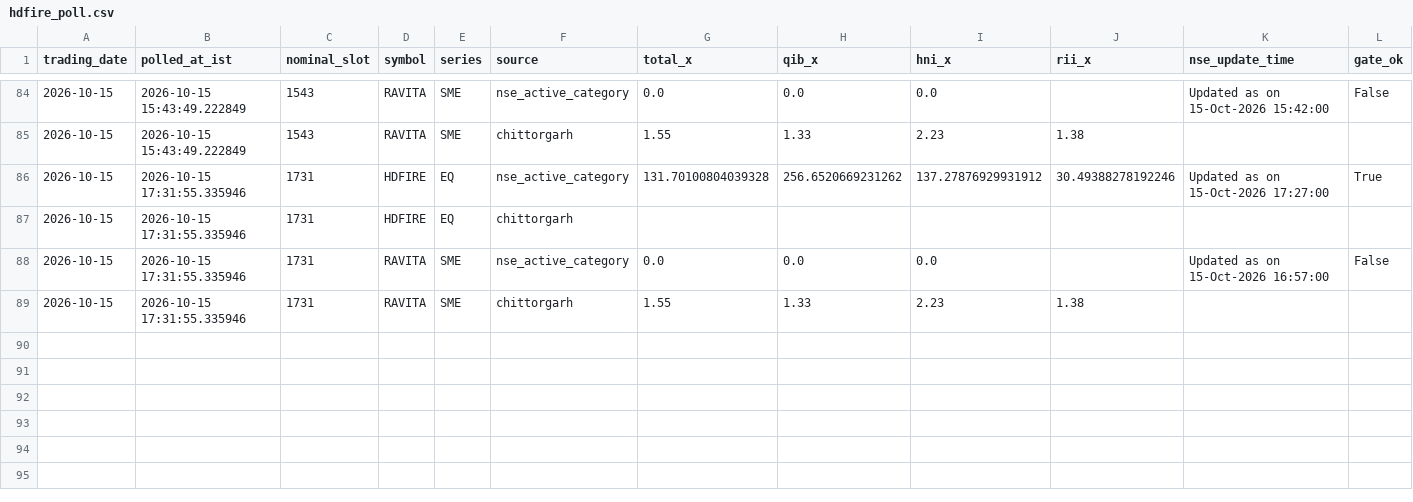
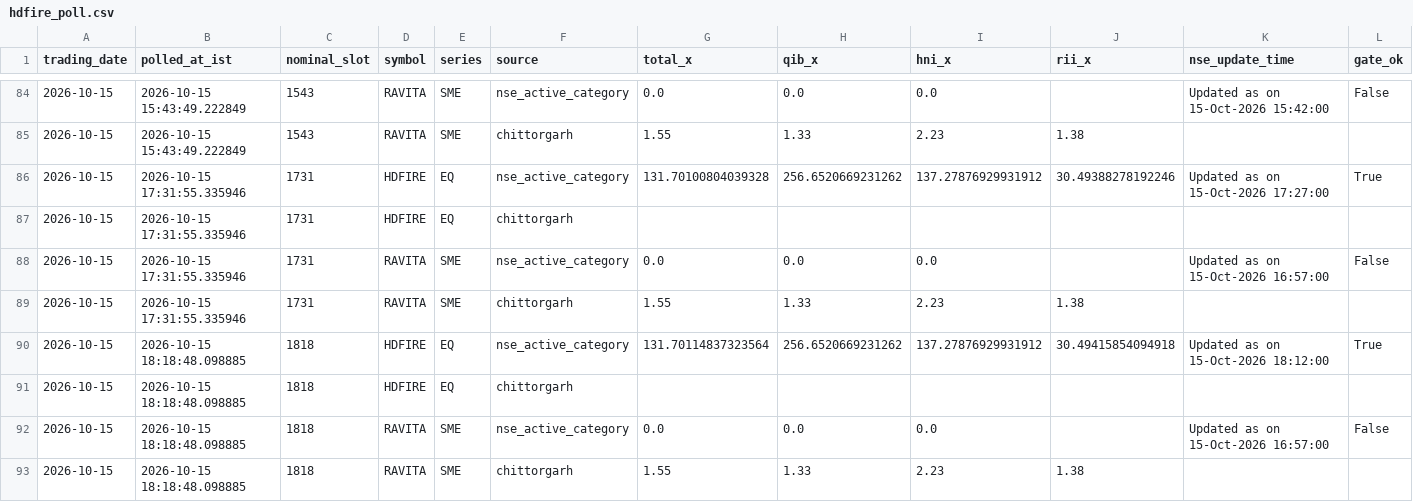
Before and after one commit to AshishKohar1/ipo-agent, a CSV file: data/hdfire_poll.csv, drawn as a sheet; only a part is shown, gaps mark what is left out; rows hold the shown columns only; the diff names each change by its address in the sheet, - before the commit and + after, or states it on an @@ line.

```diff
--- a/data/hdfire_poll.csv
+++ b/data/hdfire_poll.csv
+row 90: 2026-10-15 | 2026-10-15 18:18:48.098885 | 1818 | HDFIRE | EQ | nse_active_category | 131.70114837323564 | 256.6520669231262 | 137.27876929931912 | 30.49415854094918 | Updated as on 15-Oct-2026 18:12:00 | True
+row 91: 2026-10-15 | 2026-10-15 18:18:48.098885 | 1818 | HDFIRE | EQ | chittorgarh
+row 92: 2026-10-15 | 2026-10-15 18:18:48.098885 | 1818 | RAVITA | SME | nse_active_category | 0.0 | 0.0 | 0.0 |  | Updated as on 15-Oct-2026 16:57:00 | False
+row 93: 2026-10-15 | 2026-10-15 18:18:48.098885 | 1818 | RAVITA | SME | chittorgarh | 1.55 | 1.33 | 2.23 | 1.38
```
Also changed, not shown: data/live_fetch_log.csv, 1 other file.
